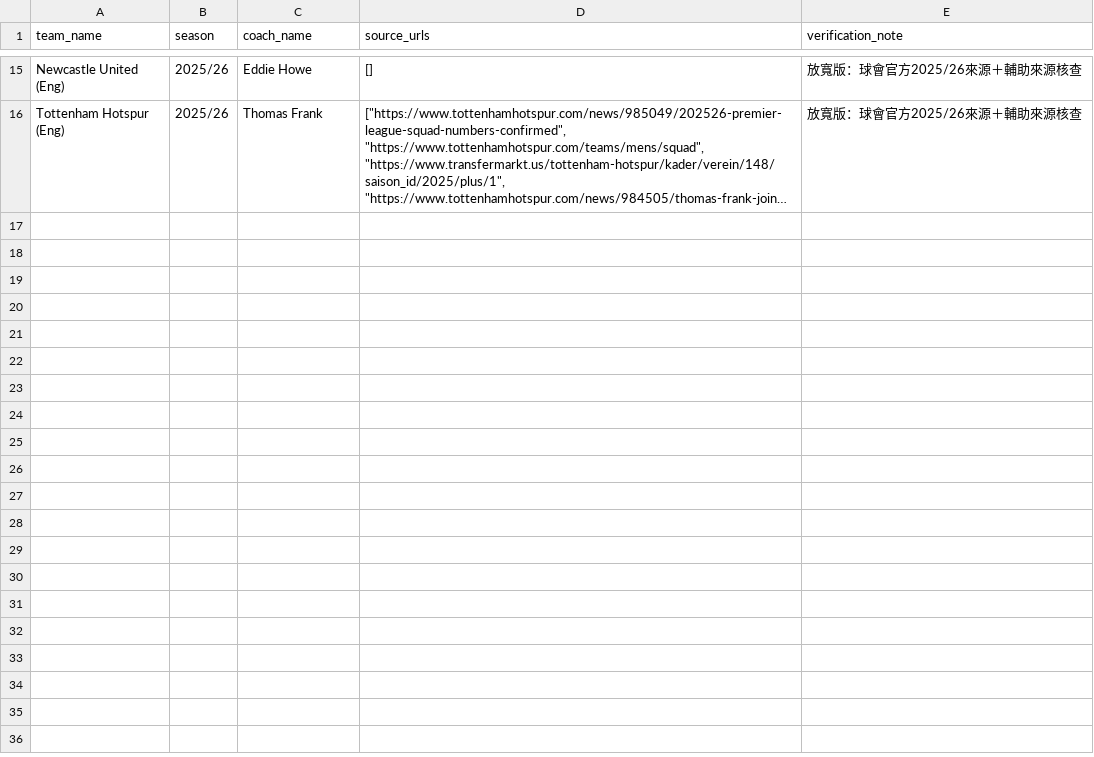
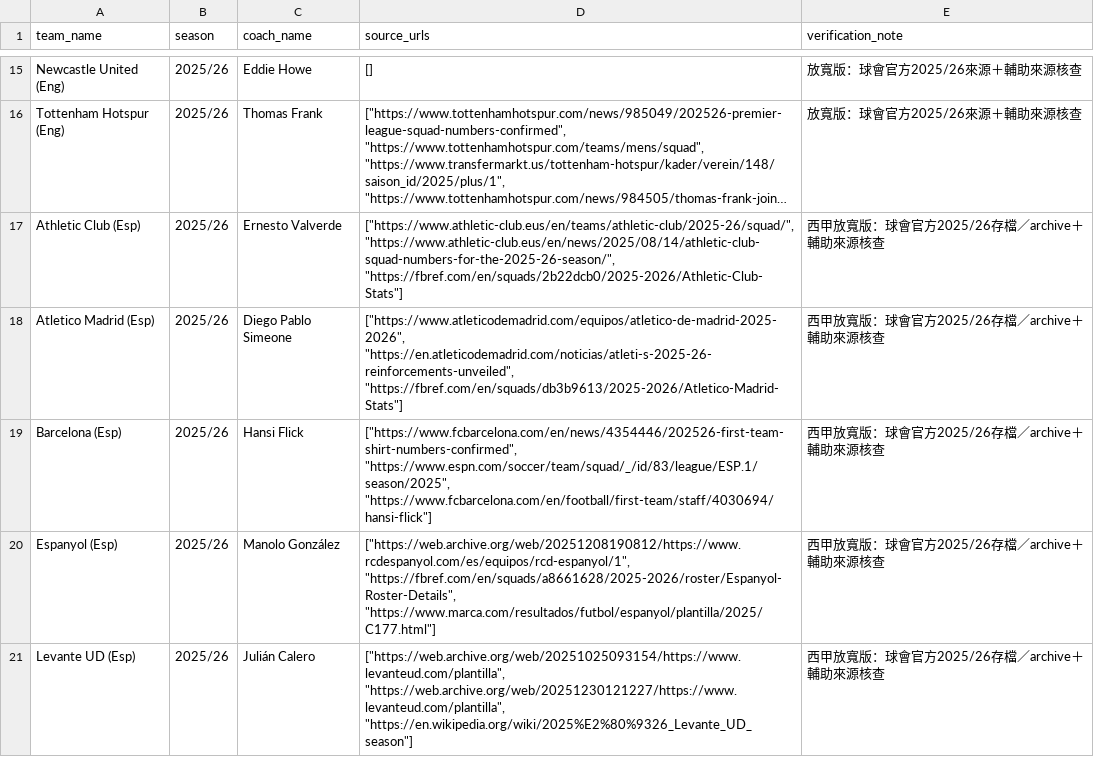
Before and after one commit to chunlong0909-collab/phoenix-v13, a CSV file: data/leagues/afc-champions-league-elite/coaches.csv, drawn as a sheet; only a part is shown, gaps mark what is left out; long unchanged cells end in …; the diff covers the shown part only; the diff names each change by its address in the sheet, - before the commit and + after, or states it on an @@ line.

Commit message:
feat: relaxed LaLiga 2025-26 full verification 10 teams 250 players

```diff
--- a/data/leagues/afc-champions-league-elite/coaches.csv
+++ b/data/leagues/afc-champions-league-elite/coaches.csv
+row 17: Athletic Club (Esp) | 2025/26 | Ernesto Valverde | ["https://www.athletic-club.eus/en/teams/athletic-club/2025-26/squad/", "https://www.athletic-club.eus/en/news/2025/08/14/athletic-club-squad-numbers-for-the-2025-26-season/", "https://fbref.com/en/squads/2b22dcb0/2025-2026/Athletic-Club-Stats"] | 西甲放寬版：球會官方2025/26存檔／archive＋輔助來源核查
+row 18: Atletico Madrid (Esp) | 2025/26 | Diego Pablo Simeone | ["https://www.atleticodemadrid.com/equipos/atletico-de-madrid-2025-2026", "https://en.atleticodemadrid.com/noticias/atleti-s-2025-26-reinforcements-unveiled", "https://fbref.com/en/squads/db3b9613/2025-2026/Atletico-Madrid-Stats"] | 西甲放寬版：球會官方2025/26存檔／archive＋輔助來源核查
+row 19: Barcelona (Esp) | 2025/26 | Hansi Flick | ["https://www.fcbarcelona.com/en/news/4354446/202526-first-team-shirt-numbers-confirmed", "https://www.espn.com/soccer/team/squad/_/id/83/league/ESP.1/season/2025", "https://www.fcbarcelona.com/en/football/first-team/staff/4030694/hansi-flick"] | 西甲放寬版：球會官方2025/26存檔／archive＋輔助來源核查
+row 20: Espanyol (Esp) | 2025/26 | Manolo González | ["https://web.archive.org/web/20251208190812/https://www.rcdespanyol.com/es/equipos/rcd-espanyol/1", "https://fbref.com/en/squads/a8661628/2025-2026/roster/Espanyol-Roster-Details", "https://www.marca.com/resultados/futbol/espanyol/plantilla/2025/C177.html"] | 西甲放寬版：球會官方2025/26存檔／archive＋輔助來源核查
+row 21: Levante UD (Esp) | 2025/26 | Julián Calero | ["https://web.archive.org/web/20251025093154/https://www.levanteud.com/plantilla", "https://web.archive.org/web/20251230121227/https://www.levanteud.com/plantilla", "https://en.wikipedia.org/wiki/2025%E2%80%9326_Levante_UD_season"] | 西甲放寬版：球會官方2025/26存檔／archive＋輔助來源核查
```
Also changed, not shown: 5 added rows elsewhere in this file.
